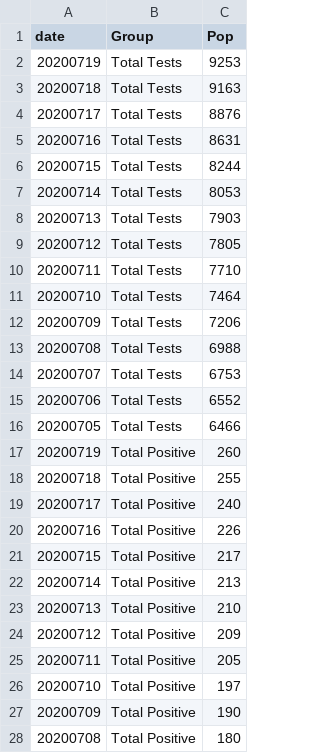
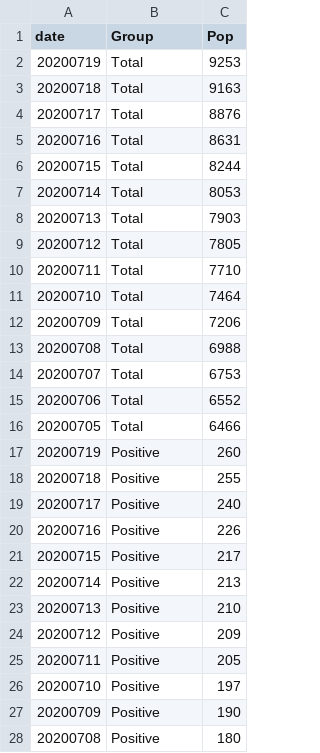
Before and after one commit to jmbangate/jmbangate.github.io, a CSV file: covid/BicolR5TotalTestDoneCSV.csv, drawn as a sheet; only a part is shown; the diff covers the shown part only.

Commit message:
updated csv

```diff
--- a/covid/BicolR5TotalTestDoneCSV.csv
+++ b/covid/BicolR5TotalTestDoneCSV.csv
@@ -1,28 +1,28 @@
 date,Group,Pop
-20200719,Total Tests,9253
-20200718,Total Tests,9163
-20200717,Total Tests,8876
-20200716,Total Tests,8631
-20200715,Total Tests,8244
-20200714,Total Tests,8053
-20200713,Total Tests,7903
-20200712,Total Tests,7805
-20200711,Total Tests,7710
-20200710,Total Tests,7464
-20200709,Total Tests,7206
-20200708,Total Tests,6988
-20200707,Total Tests,6753
-20200706,Total Tests,6552
-20200705,Total Tests,6466
-20200719,Total Positive,260
-20200718,Total Positive,255
-20200717,Total Positive,240
-20200716,Total Positive,226
-20200715,Total Positive,217
-20200714,Total Positive,213
-20200713,Total Positive,210
-20200712,Total Positive,209
-20200711,Total Positive,205
-20200710,Total Positive,197
-20200709,Total Positive,190
-20200708,Total Positive,180
+20200719,Total,9253
+20200718,Total,9163
+20200717,Total,8876
+20200716,Total,8631
+20200715,Total,8244
+20200714,Total,8053
+20200713,Total,7903
+20200712,Total,7805
+20200711,Total,7710
+20200710,Total,7464
+20200709,Total,7206
+20200708,Total,6988
+20200707,Total,6753
+20200706,Total,6552
+20200705,Total,6466
+20200719,Positive,260
+20200718,Positive,255
+20200717,Positive,240
+20200716,Positive,226
+20200715,Positive,217
+20200714,Positive,213
+20200713,Positive,210
+20200712,Positive,209
+20200711,Positive,205
+20200710,Positive,197
+20200709,Positive,190
+20200708,Positive,180
```
Also changed, not shown: 48 edited cells elsewhere in this file.
